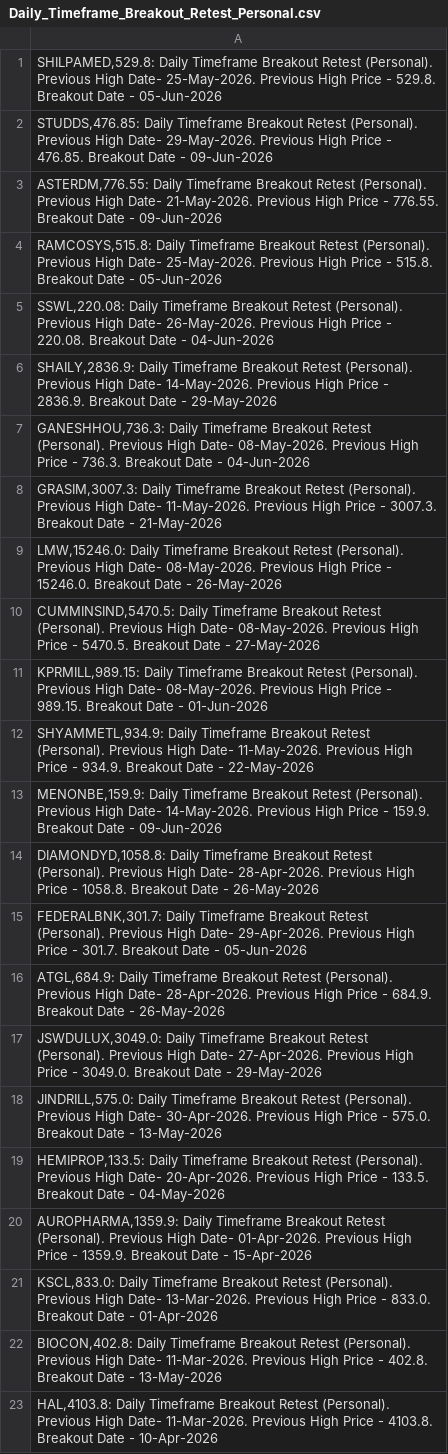
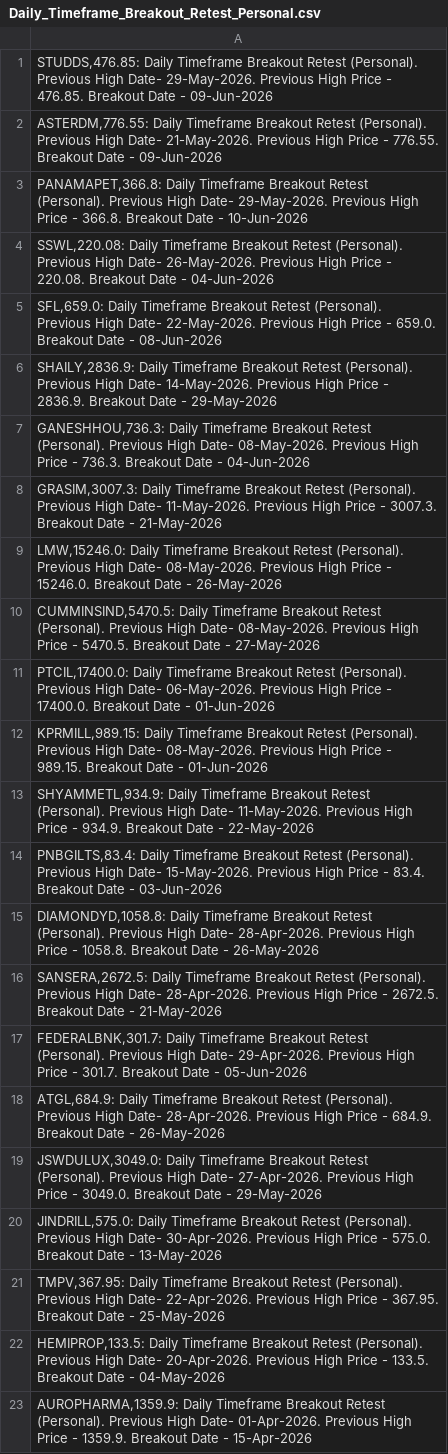
Before and after one commit to vibats/Daily_Notification_Data, a CSV file: Email_Notification_Data/Daily_Timeframe_Breakout_Retest_Personal.csv, drawn as a sheet; only a part is shown; the shorter side is filled out with more unchanged rows; the diff covers the shown part only.

```diff
--- a/Email_Notification_Data/Daily_Timeframe_Breakout_Retest_Personal.csv
+++ b/Email_Notification_Data/Daily_Timeframe_Breakout_Retest_Personal.csv
@@ -1,6 +1,6 @@
-"SHILPAMED,529.8: Daily Timeframe Breakout Retest (Personal). Previous High Date- 25-May-2026. Previous High Price - 529.8. Breakout Date - 05-Jun-2026"
 "STUDDS,476.85: Daily Timeframe Breakout Retest (Personal). Previous High Date- 29-May-2026. Previous High Price - 476.85. Breakout Date - 09-Jun-2026"
 "ASTERDM,776.55: Daily Timeframe Breakout Retest (Personal). Previous High Date- 21-May-2026. Previous High Price - 776.55. Breakout Date - 09-Jun-2026"
-"RAMCOSYS,515.8: Daily Timeframe Breakout Retest (Personal). Previous High Date- 25-May-2026. Previous High Price - 515.8. Breakout Date - 05-Jun-2026"
+"PANAMAPET,366.8: Daily Timeframe Breakout Retest (Personal). Previous High Date- 29-May-2026. Previous High Price - 366.8. Breakout Date - 10-Jun-2026"
 "SSWL,220.08: Daily Timeframe Breakout Retest (Personal). Previous High Date- 26-May-2026. Previous High Price - 220.08. Breakout Date - 04-Jun-2026"
+"SFL,659.0: Daily Timeframe Breakout Retest (Personal). Previous High Date- 22-May-2026. Previous High Price - 659.0. Breakout Date - 08-Jun-2026"
 "SHAILY,2836.9: Daily Timeframe Breakout Retest (Personal). Previous High Date- 14-May-2026. Previous High Price - 2836.9. Breakout Date - 29-May-2026"
@@ -10,6 +10,8 @@
 "CUMMINSIND,5470.5: Daily Timeframe Breakout Retest (Personal). Previous High Date- 08-May-2026. Previous High Price - 5470.5. Breakout Date - 27-May-2026"
+"PTCIL,17400.0: Daily Timeframe Breakout Retest (Personal). Previous High Date- 06-May-2026. Previous High Price - 17400.0. Breakout Date - 01-Jun-2026"
 "KPRMILL,989.15: Daily Timeframe Breakout Retest (Personal). Previous High Date- 08-May-2026. Previous High Price - 989.15. Breakout Date - 01-Jun-2026"
 "SHYAMMETL,934.9: Daily Timeframe Breakout Retest (Personal). Previous High Date- 11-May-2026. Previous High Price - 934.9. Breakout Date - 22-May-2026"
-"MENONBE,159.9: Daily Timeframe Breakout Retest (Personal). Previous High Date- 14-May-2026. Previous High Price - 159.9. Breakout Date - 09-Jun-2026"
+"PNBGILTS,83.4: Daily Timeframe Breakout Retest (Personal). Previous High Date- 15-May-2026. Previous High Price - 83.4. Breakout Date - 03-Jun-2026"
 "DIAMONDYD,1058.8: Daily Timeframe Breakout Retest (Personal). Previous High Date- 28-Apr-2026. Previous High Price - 1058.8. Breakout Date - 26-May-2026"
+"SANSERA,2672.5: Daily Timeframe Breakout Retest (Personal). Previous High Date- 28-Apr-2026. Previous High Price - 2672.5. Breakout Date - 21-May-2026"
 "FEDERALBNK,301.7: Daily Timeframe Breakout Retest (Personal). Previous High Date- 29-Apr-2026. Previous High Price - 301.7. Breakout Date - 05-Jun-2026"
@@ -18,2 +20,3 @@
 "JINDRILL,575.0: Daily Timeframe Breakout Retest (Personal). Previous High Date- 30-Apr-2026. Previous High Price - 575.0. Breakout Date - 13-May-2026"
+"TMPV,367.95: Daily Timeframe Breakout Retest (Personal). Previous High Date- 22-Apr-2026. Previous High Price - 367.95. Breakout Date - 25-May-2026"
 "HEMIPROP,133.5: Daily Timeframe Breakout Retest (Personal). Previous High Date- 20-Apr-2026. Previous High Price - 133.5. Breakout Date - 04-May-2026"
```
Also changed, not shown: 12 added rows, 1 removed row and 1 edited cell elsewhere in this file, Email_Notification_Data/Daily_TimeFrame_Horizontal_Support.csv, Email_Notification_Data/Daily_TimeFrame_Horizontal_Support_30_Days.csv.
